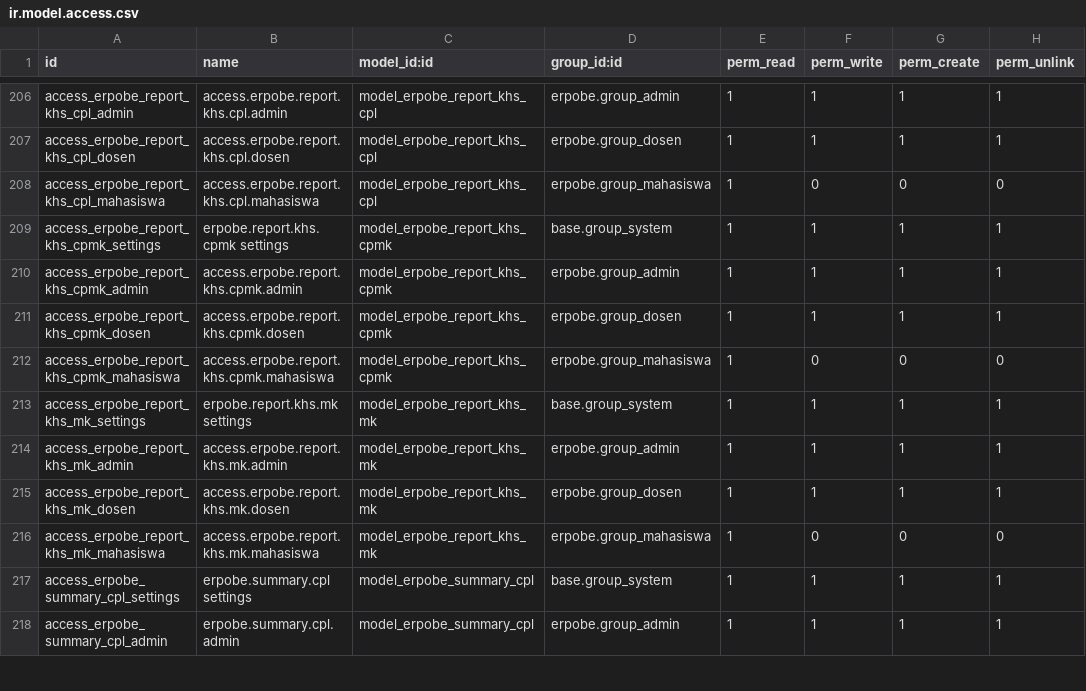
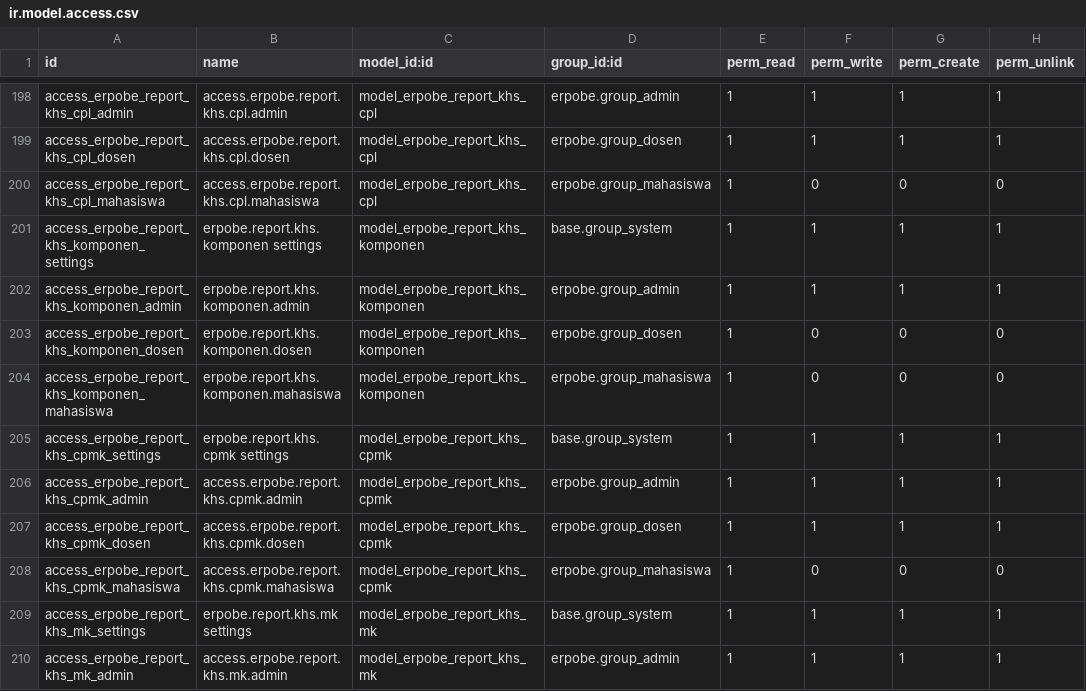
Before and after one commit to SesaSatriva/erpobe_odoo19, a CSV file: security/ir.model.access.csv, drawn as a sheet; only a part is shown, gaps mark what is left out; the shorter side is filled out with more unchanged rows; the diff covers the shown part only; the diff names each change by its address in the sheet, - before the commit and + after, or states it on an @@ line.

```diff
--- a/security/ir.model.access.csv
+++ b/security/ir.model.access.csv
+row 201: access_erpobe_report_khs_komponen_settings | erpobe.report.khs.komponen settings | model_erpobe_report_khs_komponen | base.group_system | 1 | 1 | 1 | 1
+row 202: access_erpobe_report_khs_komponen_admin | erpobe.report.khs.komponen.admin | model_erpobe_report_khs_komponen | erpobe.group_admin | 1 | 1 | 1 | 1
+row 203: access_erpobe_report_khs_komponen_dosen | erpobe.report.khs.komponen.dosen | model_erpobe_report_khs_komponen | erpobe.group_dosen | 1 | 0 | 0 | 0
+row 204: access_erpobe_report_khs_komponen_mahasiswa | erpobe.report.khs.komponen.mahasiswa | model_erpobe_report_khs_komponen | erpobe.group_mahasiswa | 1 | 0 | 0 | 0
```
Also changed, not shown: 4 added rows and 12 removed rows elsewhere in this file, 58 other files.
